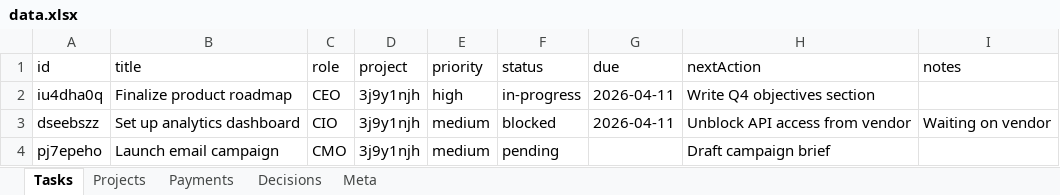
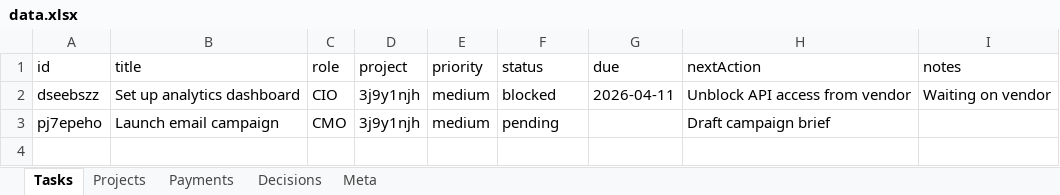
Before and after one commit to kneuralabs/comm, an Excel workbook: data.xlsx, sheet Tasks, drawn as a sheet; values as stored, in another font and other column widths than the file's, no borders; the diff names each change by its address in the sheet, - before the commit and + after, or states it on an @@ line.

Commit message:
Update data — 2026-04-10T17:48:32.339Z

```diff
--- a/data.xlsx (sheet Tasks)
+++ b/data.xlsx (sheet Tasks)
-row 2: iu4dha0q | Finalize product roadmap | CEO | 3j9y1njh | high | in-progress | 2026-04-11 | Write Q4 objectives section
```
